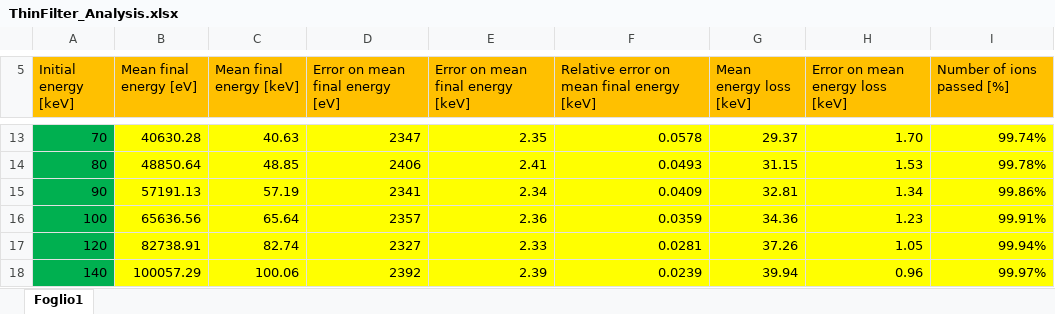
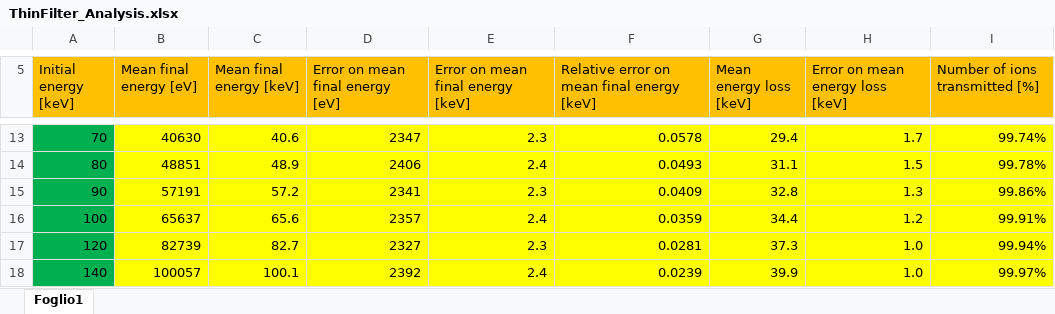
Before and after one commit to nikitodos/xmm-newton, an Excel workbook: Simulations/SRIM_AlphasVsFilters/DataAnalysis/ThinFilter_Analysis.xlsx, sheet Foglio1, drawn as a sheet; only a part is shown, gaps mark what is left out; values as stored, in another font and other column widths than the file's, no borders; charts and pictures not drawn; the diff covers the shown part only; the diff names each change by its address in the sheet, - before the commit and + after, or states it on an @@ line.

Commit message:
Finalizing upload of alpha data preanalysis

```diff
--- a/Simulations/SRIM_AlphasVsFilters/DataAnalysis/ThinFilter_Analysis.xlsx (sheet Foglio1)
+++ b/Simulations/SRIM_AlphasVsFilters/DataAnalysis/ThinFilter_Analysis.xlsx (sheet Foglio1)
-I5: Number of ions passed [%]
+I5: Number of ions transmitted [%]
-B13 (Mean final energy [eV]): 40630.28
+B13 (Mean final energy [eV]): 40630
-C13 (Mean final energy [keV]): 40.63
+C13 (Mean final energy [keV]): 40.6
-E13 (Error on mean final energy [keV]): 2.35
+E13 (Error on mean final energy [keV]): 2.3
-G13 (Mean energy loss [keV]): 29.37
+G13 (Mean energy loss [keV]): 29.4
-H13 (Error on mean energy loss [keV]): 1.70
+H13 (Error on mean energy loss [keV]): 1.7
-B14 (Mean final energy [eV]): 48850.64
+B14 (Mean final energy [eV]): 48851
-C14 (Mean final energy [keV]): 48.85
+C14 (Mean final energy [keV]): 48.9
-E14 (Error on mean final energy [keV]): 2.41
+E14 (Error on mean final energy [keV]): 2.4
-G14 (Mean energy loss [keV]): 31.15
+G14 (Mean energy loss [keV]): 31.1
-H14 (Error on mean energy loss [keV]): 1.53
+H14 (Error on mean energy loss [keV]): 1.5
-B15 (Mean final energy [eV]): 57191.13
+B15 (Mean final energy [eV]): 57191
-C15 (Mean final energy [keV]): 57.19
+C15 (Mean final energy [keV]): 57.2
-E15 (Error on mean final energy [keV]): 2.34
+E15 (Error on mean final energy [keV]): 2.3
-G15 (Mean energy loss [keV]): 32.81
+G15 (Mean energy loss [keV]): 32.8
-H15 (Error on mean energy loss [keV]): 1.34
+H15 (Error on mean energy loss [keV]): 1.3
-B16 (Mean final energy [eV]): 65636.56
+B16 (Mean final energy [eV]): 65637
-C16 (Mean final energy [keV]): 65.64
+C16 (Mean final energy [keV]): 65.6
-E16 (Error on mean final energy [keV]): 2.36
+E16 (Error on mean final energy [keV]): 2.4
-G16 (Mean energy loss [keV]): 34.36
+G16 (Mean energy loss [keV]): 34.4
-H16 (Error on mean energy loss [keV]): 1.23
+H16 (Error on mean energy loss [keV]): 1.2
-B17 (Mean final energy [eV]): 82738.91
+B17 (Mean final energy [eV]): 82739
-C17 (Mean final energy [keV]): 82.74
+C17 (Mean final energy [keV]): 82.7
-E17 (Error on mean final energy [keV]): 2.33
+E17 (Error on mean final energy [keV]): 2.3
-G17 (Mean energy loss [keV]): 37.26
+G17 (Mean energy loss [keV]): 37.3
-H17 (Error on mean energy loss [keV]): 1.05
+H17 (Error on mean energy loss [keV]): 1.0
-B18 (Mean final energy [eV]): 100057.29
+B18 (Mean final energy [eV]): 100057
-C18 (Mean final energy [keV]): 100.06
+C18 (Mean final energy [keV]): 100.1
-E18 (Error on mean final energy [keV]): 2.39
+E18 (Error on mean final energy [keV]): 2.4
-G18 (Mean energy loss [keV]): 39.94
+G18 (Mean energy loss [keV]): 39.9
-H18 (Error on mean energy loss [keV]): 0.96
+H18 (Error on mean energy loss [keV]): 1.0
```
Also changed, not shown: 55 edited cells elsewhere in this sheet, charts or pictures, 23 other files.
